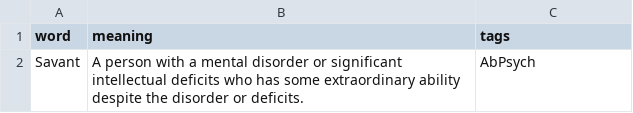
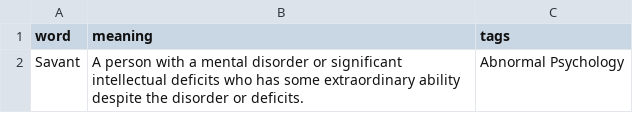
Before and after one commit to NU-Mindify/web, a CSV file: public/IMPORT_TERMS_TEMPLATE.csv, drawn as a sheet.

Commit message:
Add Term -added new category: "Theories of Personality" -changed "AbPsych" -> "Abnormal Psychology" same goes for the rest of the categories

```diff
--- a/public/IMPORT_TERMS_TEMPLATE.csv
+++ b/public/IMPORT_TERMS_TEMPLATE.csv
@@ -1,2 +1,2 @@
 word,meaning,tags,,,,,,,,
-Savant ,A person with a mental disorder or significant intellectual deficits who has some extraordinary ability despite the disorder or deficits.,AbPsych,,,,,,,,
+Savant ,A person with a mental disorder or significant intellectual deficits who has some extraordinary ability despite the disorder or deficits.,Abnormal Psychology,,,,,,,,
```
Also changed, not shown: 1 other file.
